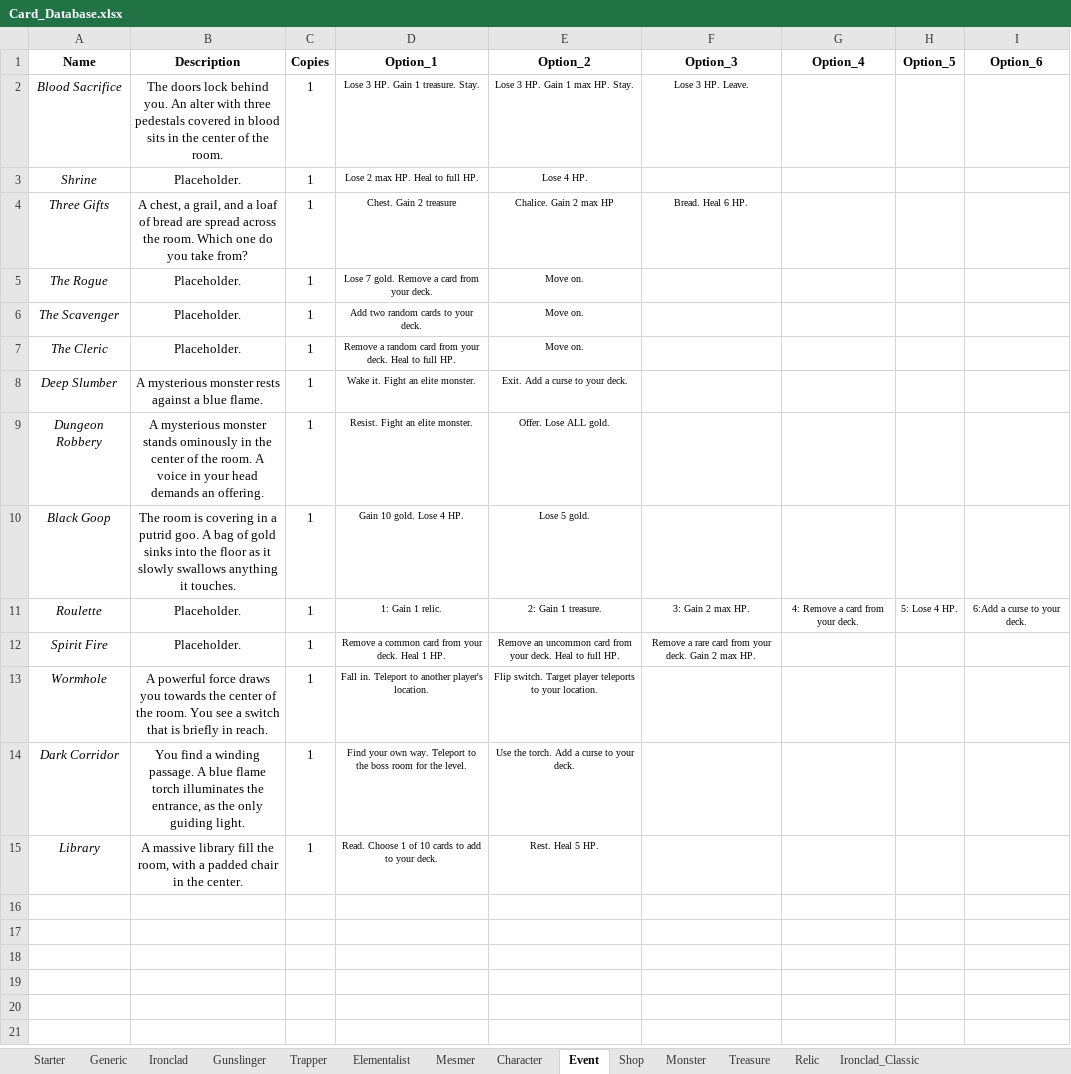
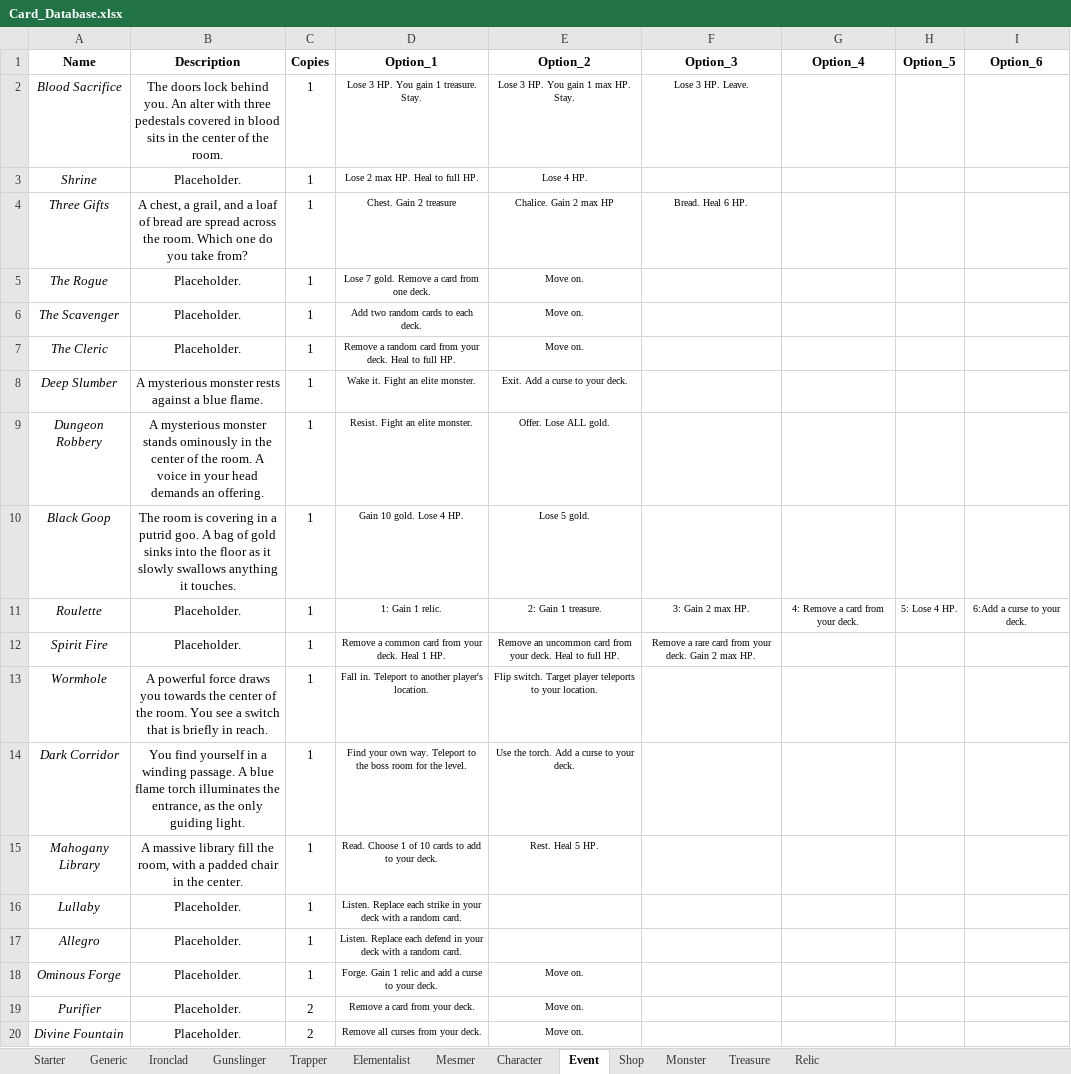
Before and after one commit to OhEvolve/ExperimentalGameBalance, an Excel workbook: Card_Database.xlsx, sheet Event, drawn as a sheet; values as stored, in another font and other column widths than the file's, no borders; the diff names each change by its address in the sheet, - before the commit and + after, or states it on an @@ line.

Commit message:
changes to cards and board

```diff
--- a/Card_Database.xlsx (sheet Event)
+++ b/Card_Database.xlsx (sheet Event)
-sheet tab: Ironclad_Classic
-D2 (Option_1): Lose 3 HP. Gain 1 treasure. Stay.
+D2 (Option_1): Lose 3 HP. You gain 1 treasure. Stay.
-E2 (Option_2): Lose 3 HP. Gain 1 max HP. Stay.
+E2 (Option_2): Lose 3 HP. You gain 1 max HP. Stay.
-D5 (Option_1): Lose 7 gold. Remove a card from your deck.
+D5 (Option_1): Lose 7 gold. Remove a card from one deck.
-D6 (Option_1): Add two random cards to your deck.
+D6 (Option_1): Add two random cards to each deck.
-B14 (Description): You find a winding…
+B14 (Description): You find yourself in a winding…
-A15 (Name): Library
+A15 (Name): Mahogany Library
+row 16: Lullaby | Placeholder. | 1 | Listen. Replace each strike in your deck with a random card.
+row 17: Allegro | Placeholder. | 1 | Listen. Replace each defend in your deck with a random card.
+row 18: Ominous Forge | Placeholder. | 1 | Forge. Gain 1 relic and add a curse to your deck. | Move on.
+row 19: Purifier | Placeholder. | 2 | Remove a card from your deck. | Move on.
+row 20: Divine Fountain | Placeholder. | 2 | Remove all curses from your deck. | Move on.
```
Also changed, not shown: sheet Relic, sheet Shop, sheet Trapper.
